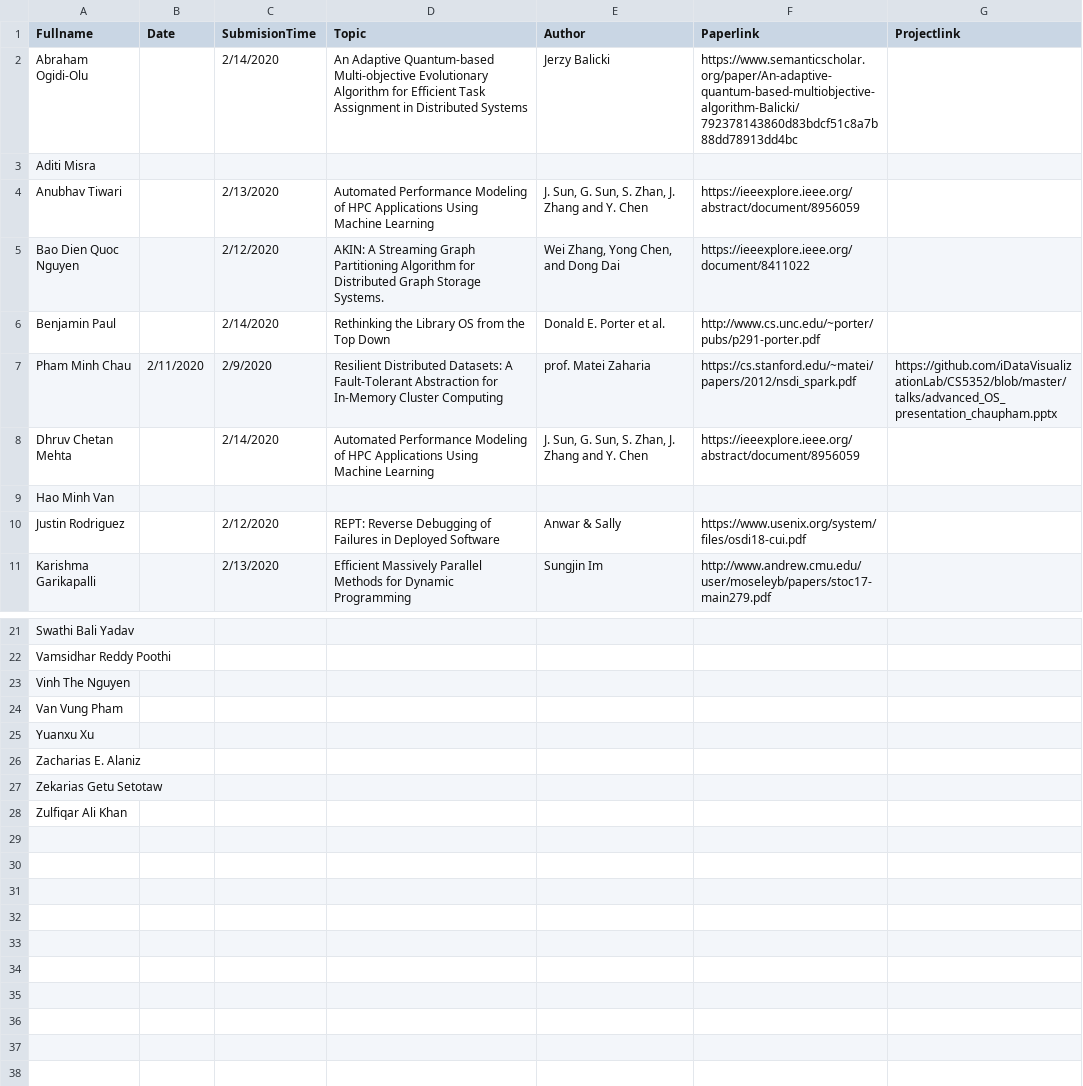
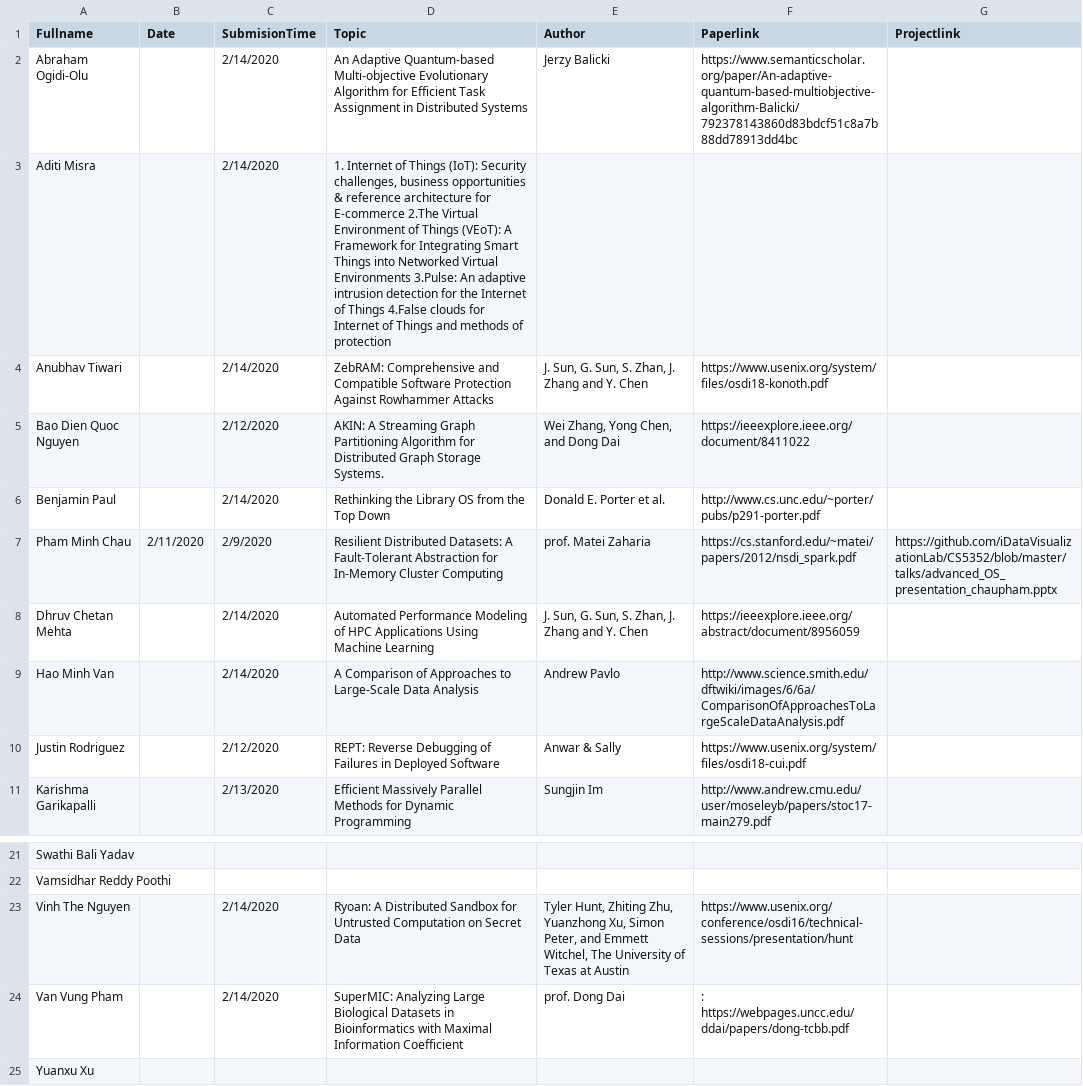
Before and after one commit to iDataVisualizationLab/CS5352, a TSV file: data/T1.tsv, drawn as a sheet; only a part is shown, gaps mark what is left out; the shorter side is filled out with more unchanged rows; the diff names each change by its address in the sheet, - before the commit and + after, or states it on an @@ line.

Commit message:
Update T1.tsv

```diff
--- a/data/T1.tsv
+++ b/data/T1.tsv
-C3 (SubmisionTime): (empty)
+C3 (SubmisionTime): 2/14/2020
-D3 (Topic): (empty)
+D3 (Topic): 1. Internet of Things (IoT): Security challenges, business opportunities & reference architecture for E-commerce 2.The Virtual Environment of Things (VEoT): A Framework for Integrating Smart Things into Networked Virtual Environments 3.Pulse: An adaptive intrusion detection for the Internet of Things 4.False clouds for Internet of Things and methods of protection
-C4 (SubmisionTime): 2/13/2020
+C4 (SubmisionTime): 2/14/2020
-D4 (Topic): Automated Performance Modeling of HPC Applications Using Machine Learning
+D4 (Topic): ZebRAM: Comprehensive and Compatible Software Protection Against Rowhammer Attacks
-F4 (Paperlink): https://ieeexplore.ieee.org/abstract/document/8956059
+F4 (Paperlink): https://www.usenix.org/system/files/osdi18-konoth.pdf
-C9 (SubmisionTime): (empty)
+C9 (SubmisionTime): 2/14/2020
-D9 (Topic): (empty)
+D9 (Topic): A Comparison of Approaches to Large-Scale Data Analysis
-E9 (Author): (empty)
+E9 (Author): Andrew Pavlo
-F9 (Paperlink): (empty)
+F9 (Paperlink): http://www.science.smith.edu/dftwiki/images/6/6a/ComparisonOfApproachesToLargeScaleDataAnalysis.pdf
-C23:C24 (SubmisionTime): (empty)
+C23:C24 (SubmisionTime): 2/14/2020
-D23 (Topic): (empty)
+D23 (Topic): Ryoan: A Distributed Sandbox for Untrusted Computation on Secret Data
-E23 (Author): (empty)
+E23 (Author): Tyler Hunt, Zhiting Zhu, Yuanzhong Xu, Simon Peter, and Emmett Witchel, The University of Texas at Austin
-F23 (Paperlink): (empty)
+F23 (Paperlink): https://www.usenix.org/conference/osdi16/technical-sessions/presentation/hunt
-D24 (Topic): (empty)
+D24 (Topic): SuperMIC: Analyzing Large Biological Datasets in Bioinformatics with Maximal Information Coefficient
-E24 (Author): (empty)
+E24 (Author): prof. Dong Dai
-F24 (Paperlink): (empty)
+F24 (Paperlink): : https://webpages.uncc.edu/ddai/papers/dong-tcbb.pdf
```
